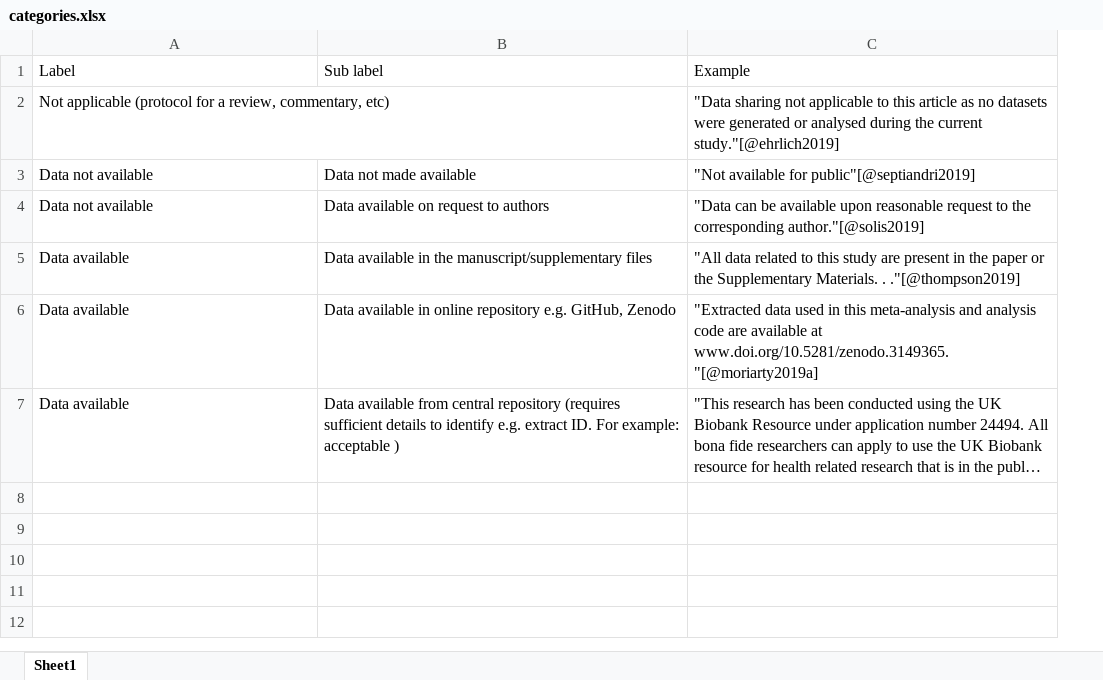
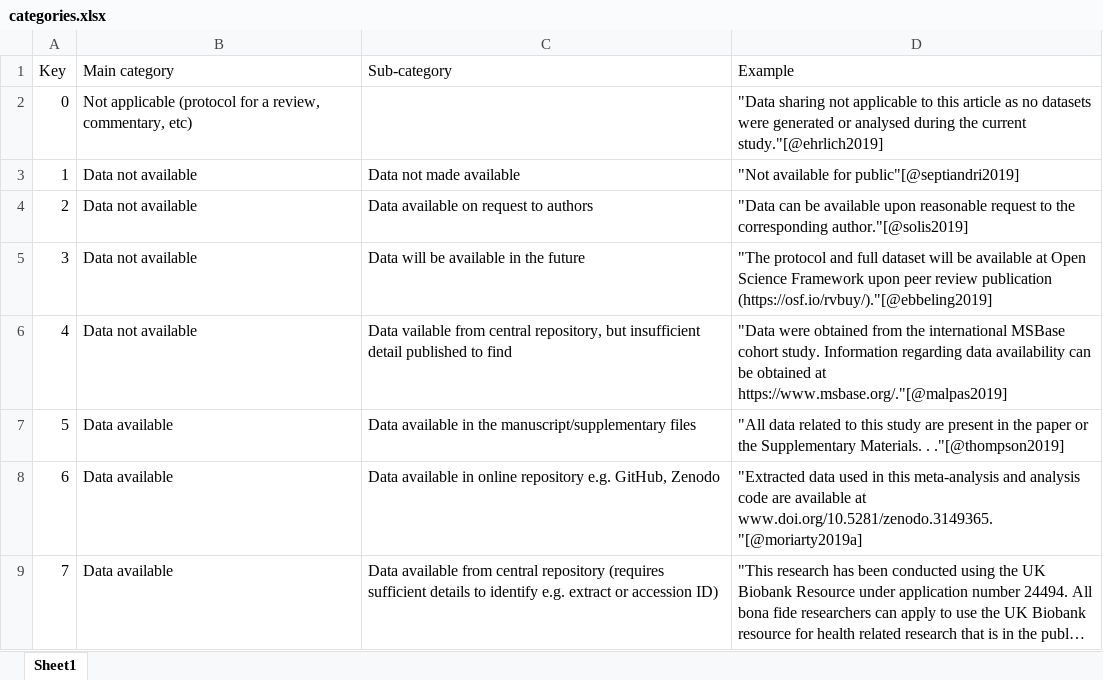
Before and after one commit to mcguinlu/data-availability-impact, an Excel workbook: report/table-data/categories.xlsx, sheet Sheet1, drawn as a sheet; long unchanged cells end in …; values as stored, in another font and other column widths than the file's, no borders; removed rows and columns are numbered as before the commit, all else as after; the diff names each change by its address in the sheet, - before the commit and + after, or states it on an @@ line.

Commit message:
Add report folder and materials

```diff
--- a/report/table-data/categories.xlsx (sheet Sheet1)
+++ b/report/table-data/categories.xlsx (sheet Sheet1)
+column A, rows 2-4: 0 | 1 | 2; rows 7-9: 5 | 6 | 7
-row 1: Label | Sub label | Example
+row 1: Key | Main category | Sub-category | Example
+row 5: 3 | Data not available | Data will be available in the future | "The protocol and full dataset will be available at Open Science Framework upon peer review publication (https://osf.io/rvbuy/)."[@ebbeling2019]
+row 6: 4 | Data not available | Data vailable from central repository, but insufficient detail published to find | "Data were obtained from the international MSBase cohort study. Information regarding data availability can be obtained at https://www.msbase.org/."[@malpas2019]
-C9: …e.g. extract ID. For example: acceptable )
+C9: …e.g. extract or accession ID)
```
Also changed, not shown: 4 other files.
